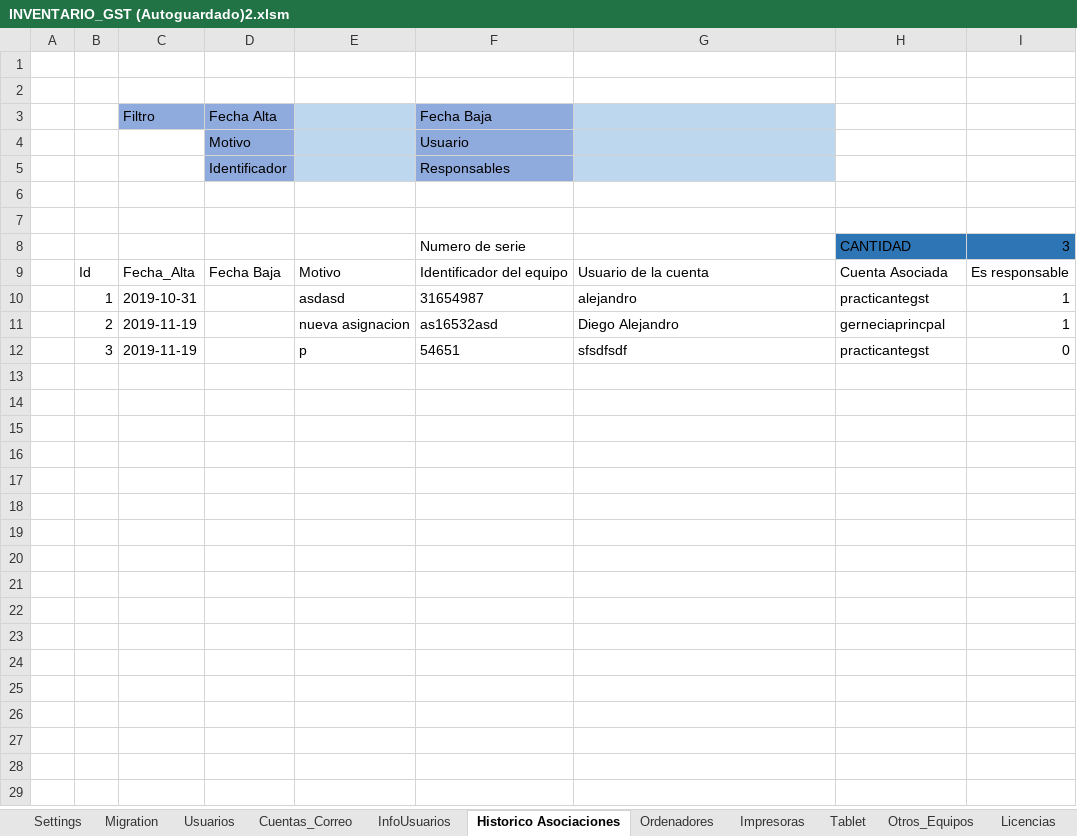
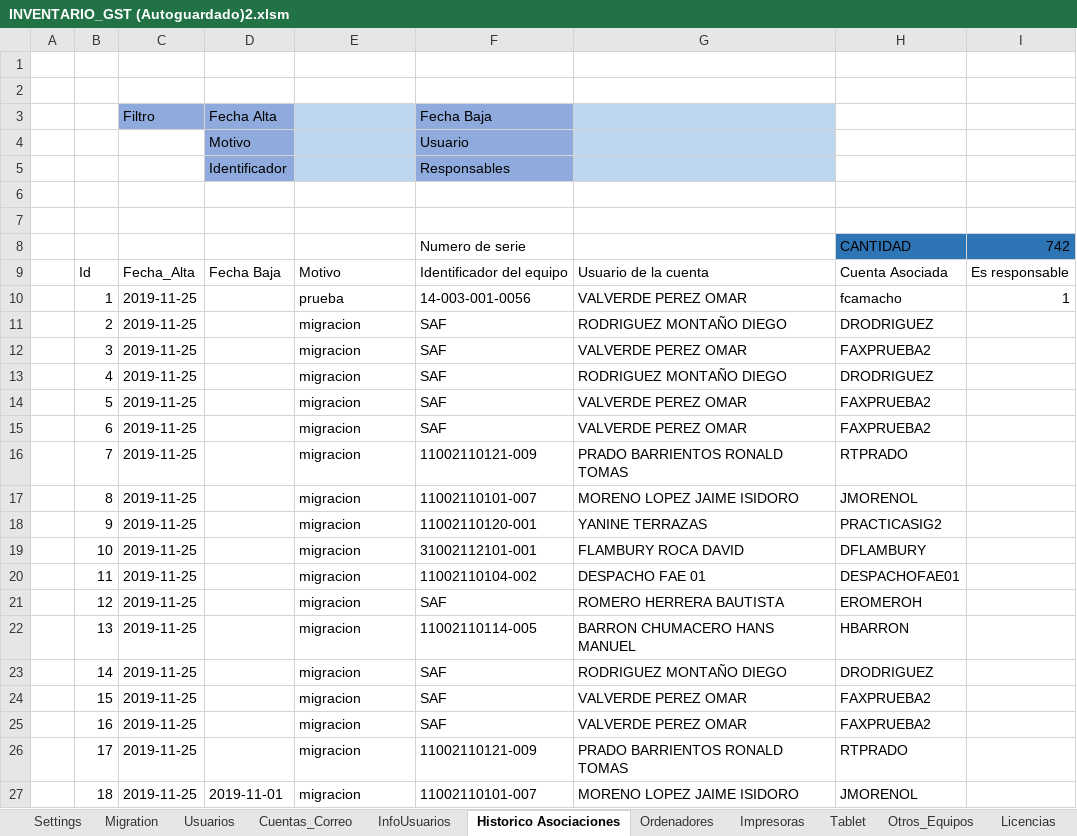
Before and after one commit to llanos1205/Sofia_Inv, an Excel workbook: INVENTARIO_GST (Autoguardado)2.xlsm, sheet Historico Asociaciones, drawn as a sheet; only a part is shown; values as stored, in another font and other column widths than the file's, no borders; charts and pictures and table styles not drawn; removed rows and columns are numbered as before the commit, all else as after; the diff covers the shown part only; the diff names each change by its address in the sheet, - before the commit and + after, or states it on an @@ line.

```diff
--- a/INVENTARIO_GST (Autoguardado)2.xlsm (sheet Historico Asociaciones)
+++ b/INVENTARIO_GST (Autoguardado)2.xlsm (sheet Historico Asociaciones)
-I8: 3
+I8: 742
-row 10:  | 1 | 2019-10-31 |  | asdasd | 31654987 | alejandro | practicantegst | 1
-row 11:  | 2 | 2019-11-19 |  | nueva asignacion | as16532asd | Diego Alejandro | gerneciaprincpal | 1
-row 12:  | 3 | 2019-11-19 |  | p | 54651 | sfsdfsdf | practicantegst | 0
+row 10:  | 1 | 2019-11-25 |  | prueba | 14-003-001-0056 | VALVERDE PEREZ OMAR | fcamacho | 1
+row 11:  | 2 | 2019-11-25 |  | migracion | SAF | RODRIGUEZ MONTAÑO DIEGO | DRODRIGUEZ
+row 12:  | 3 | 2019-11-25 |  | migracion | SAF | VALVERDE PEREZ OMAR | FAXPRUEBA2
+row 13:  | 4 | 2019-11-25 |  | migracion | SAF | RODRIGUEZ MONTAÑO DIEGO | DRODRIGUEZ
+row 14:  | 5 | 2019-11-25 |  | migracion | SAF | VALVERDE PEREZ OMAR | FAXPRUEBA2
+row 15:  | 6 | 2019-11-25 |  | migracion | SAF | VALVERDE PEREZ OMAR | FAXPRUEBA2
+row 16:  | 7 | 2019-11-25 |  | migracion | 11002110121-009 | PRADO BARRIENTOS RONALD TOMAS | RTPRADO
+row 17:  | 8 | 2019-11-25 |  | migracion | 11002110101-007 | MORENO LOPEZ JAIME ISIDORO | JMORENOL
+row 18:  | 9 | 2019-11-25 |  | migracion | 11002110120-001 | YANINE TERRAZAS | PRACTICASIG2
+row 19:  | 10 | 2019-11-25 |  | migracion | 31002112101-001 | FLAMBURY ROCA DAVID | DFLAMBURY
+row 20:  | 11 | 2019-11-25 |  | migracion | 11002110104-002 | DESPACHO FAE 01 | DESPACHOFAE01
+row 21:  | 12 | 2019-11-25 |  | migracion | SAF | ROMERO HERRERA BAUTISTA | EROMEROH
+row 22:  | 13 | 2019-11-25 |  | migracion | 11002110114-005 | BARRON CHUMACERO HANS MANUEL | HBARRON
+row 23:  | 14 | 2019-11-25 |  | migracion | SAF | RODRIGUEZ MONTAÑO DIEGO | DRODRIGUEZ
+row 24:  | 15 | 2019-11-25 |  | migracion | SAF | VALVERDE PEREZ OMAR | FAXPRUEBA2
+row 25:  | 16 | 2019-11-25 |  | migracion | SAF | VALVERDE PEREZ OMAR | FAXPRUEBA2
+row 26:  | 17 | 2019-11-25 |  | migracion | 11002110121-009 | PRADO BARRIENTOS RONALD TOMAS | RTPRADO
+row 27:  | 18 | 2019-11-25 | 2019-11-01 | migracion | 11002110101-007 | MORENO LOPEZ JAIME ISIDORO | JMORENOL
```
Also changed, not shown: 82 added rows elsewhere in this sheet, sheet Ordenadores, sheet Usuarios, sheet InfoUsuarios, sheet Cuentas_Correo, sheet Licencias, sheet Auditoria, 2 more sheets, charts or pictures, 6 other files.
